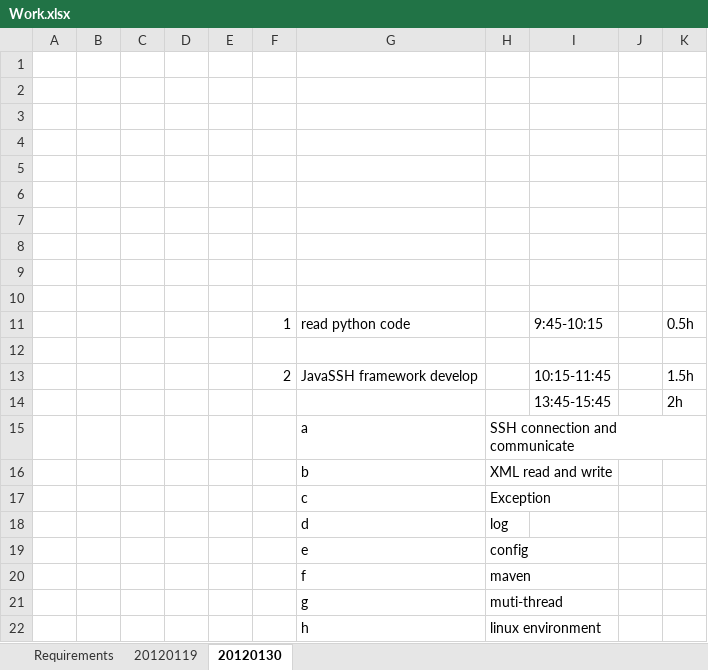
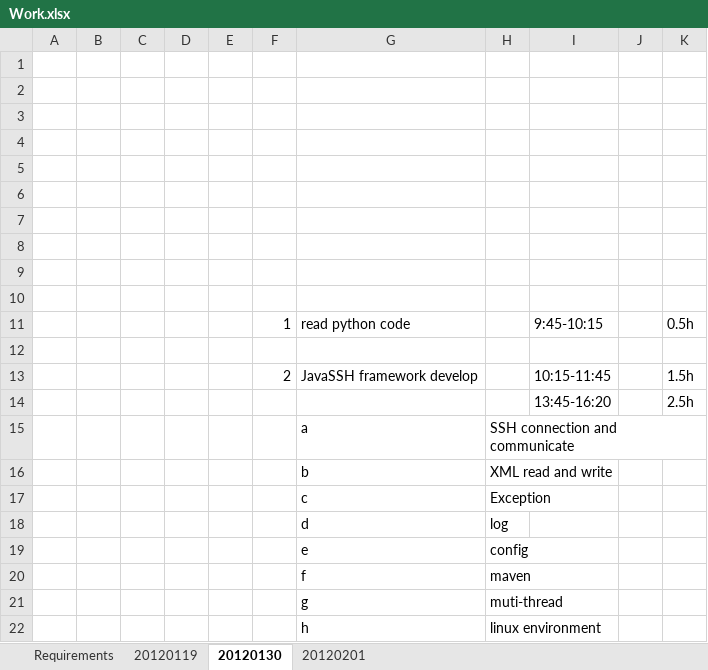
Before and after one commit to randy0098/javassh, an Excel workbook: Design/Work.xlsx, sheet 20120130, drawn as a sheet; values as stored, in another font and other column widths than the file's, no borders; removed rows and columns are numbered as before the commit, all else as after; the diff names each change by its address in the sheet, - before the commit and + after, or states it on an @@ line.

```diff
--- a/Design/Work.xlsx (sheet 20120130)
+++ b/Design/Work.xlsx (sheet 20120130)
+sheet tab: 20120201
-row 14:  |  |  |  |  |  |  |  | 13:45-15:45 |  | 2h
+row 14:  |  |  |  |  |  |  |  | 13:45-16:20 |  | 2.5h
```
Also changed, not shown: 3 other files.
